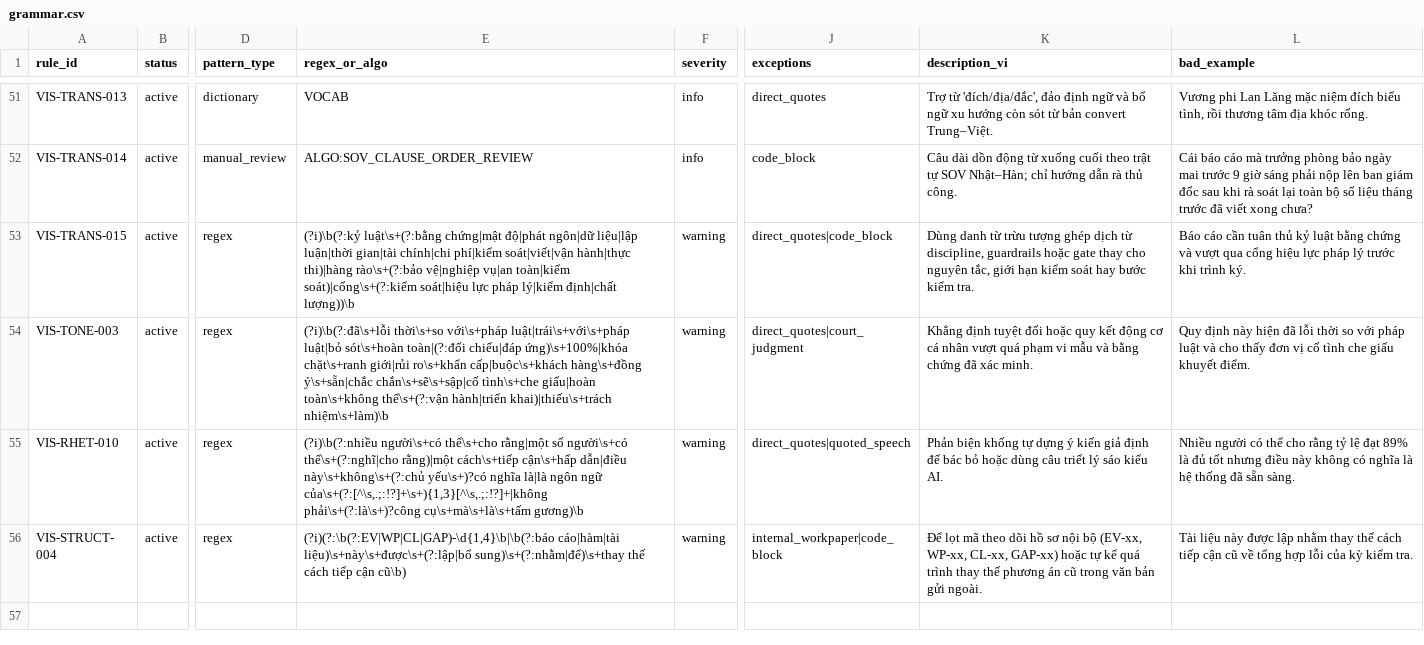
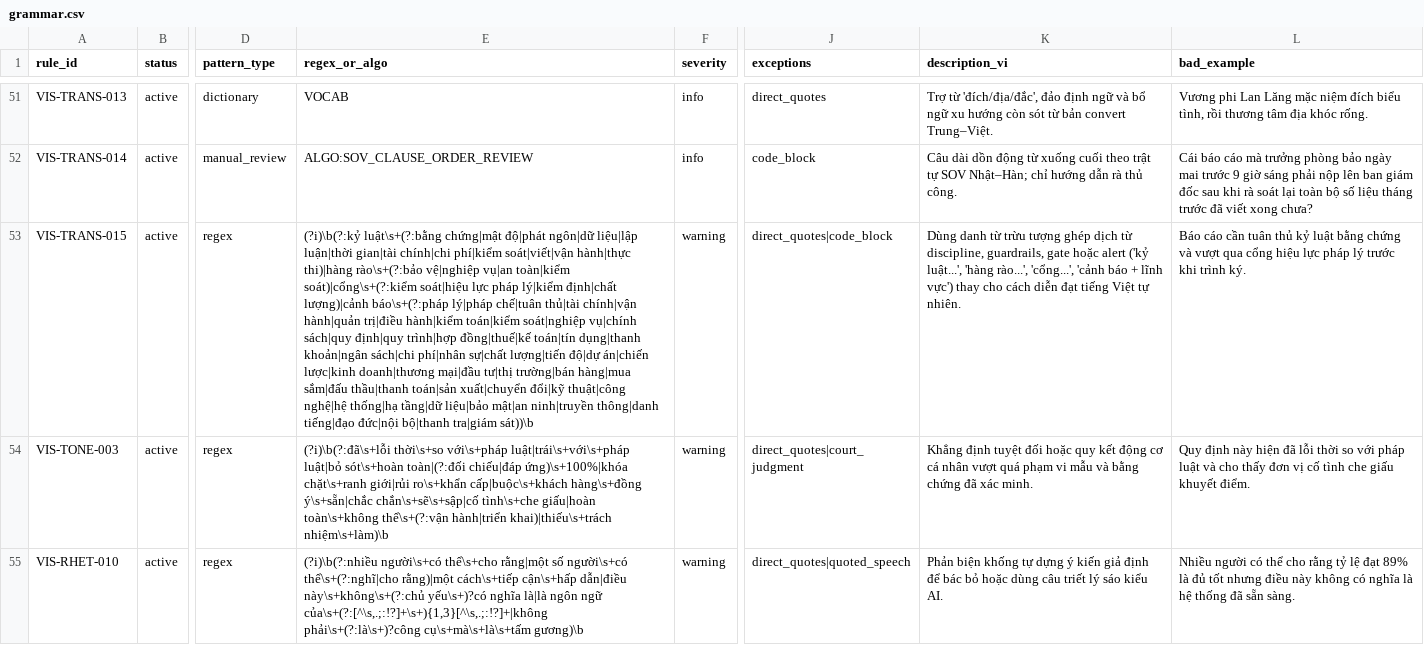
Before and after one commit to ducle2502/vietnamese-writing, a CSV file: data/grammar.csv, drawn as a sheet; only a part is shown, gaps mark what is left out; the shorter side is filled out with more unchanged rows; the diff names each change by its address in the sheet, - before the commit and + after, or states it on an @@ line.

Commit message:
feat(data): extend VIS-TRANS-015 to ban 'cảnh báo + domain' calques

```diff
--- a/data/grammar.csv
+++ b/data/grammar.csv
-E53 (regex_or_algo): …lý|kiểm định|chất lượng))\b
+E53 (regex_or_algo): …lý|kiểm định|chất lượng)|cảnh báo\s+(?:pháp lý|pháp chế|tuân thủ|tài chính|vận hành|quản trị|điều hành|kiểm toán|kiểm soát|nghiệp vụ|chính sách|quy định|quy trình|hợp đồng|thuế|kế toán|tín dụng|thanh khoản|ngân sách|chi phí|nhân sự|chất lượng|tiến độ|dự án|chiến lược|kinh doanh|thương mại|đầu tư|thị trường|bán hàng|mua sắm|đấu thầu|thanh toán|sản xuất|chuyển đổi|kỹ thuật|công nghệ|hệ thống|hạ tầng|dữ liệu|bảo mật|an ninh|truyền thông|danh tiếng|đạo đức|nội bộ|thanh tra|giám sát))\b
-K53 (description_vi): …từ discipline, guardrails hoặc gate thay cho nguyên tắc, giới hạn kiểm soát hay bước kiểm tra.
+K53 (description_vi): …từ discipline, guardrails, gate hoặc alert ('kỷ luật...', 'hàng rào...', 'cổng...', 'cảnh báo + lĩnh vực') thay cho cách diễn đạt tiếng Việt tự nhiên.
```
